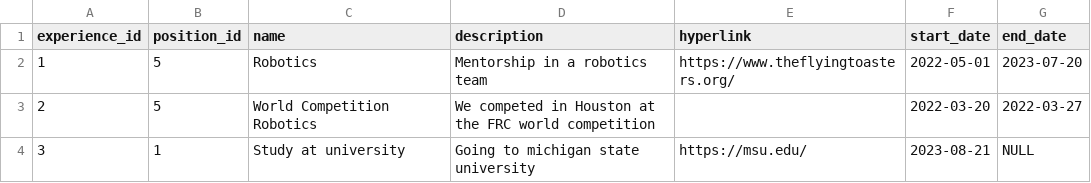
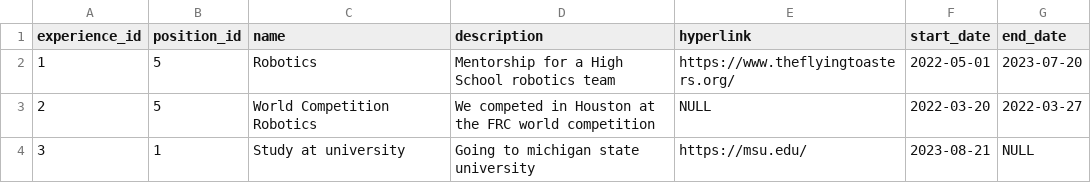
Before and after one commit to RandomPerson495721/cse477-final, a CSV file: Homework-2/flask_app/database/initial_data/experiences.csv, drawn as a sheet.

```diff
--- a/Homework-2/flask_app/database/initial_data/experiences.csv
+++ b/Homework-2/flask_app/database/initial_data/experiences.csv
@@ -1,4 +1,4 @@
 "experience_id","position_id","name","description","hyperlink","start_date","end_date"
-"1","5","Robotics","Mentorship in a robotics team","https://www.theflyingtoasters.org/","2022-05-01","2023-07-20"
-"2","5","World Competition Robotics","We competed in Houston at the FRC world competition","","2022-03-20","2022-03-27"
+"1","5","Robotics","Mentorship for a High School robotics team","https://www.theflyingtoasters.org/","2022-05-01","2023-07-20"
+"2","5","World Competition Robotics","We competed in Houston at the FRC world competition",NULL,"2022-03-20","2022-03-27"
 "3","1","Study at university","Going to michigan state university","https://msu.edu/","2023-08-21",NULL
```
Also changed, not shown: Homework-2/flask_app/database/initial_data/institutions.csv, 9 other files.
